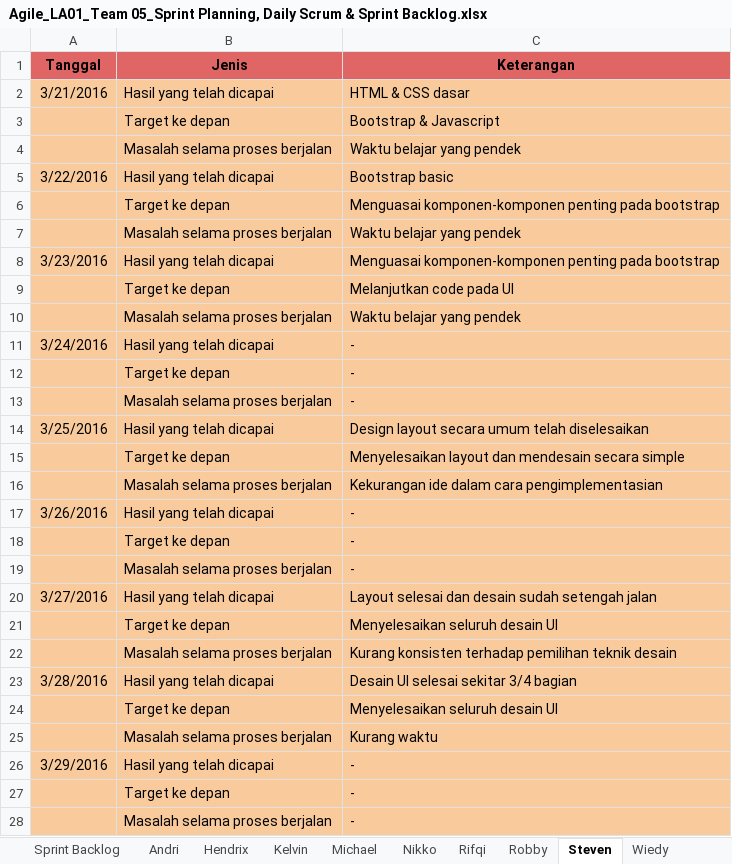
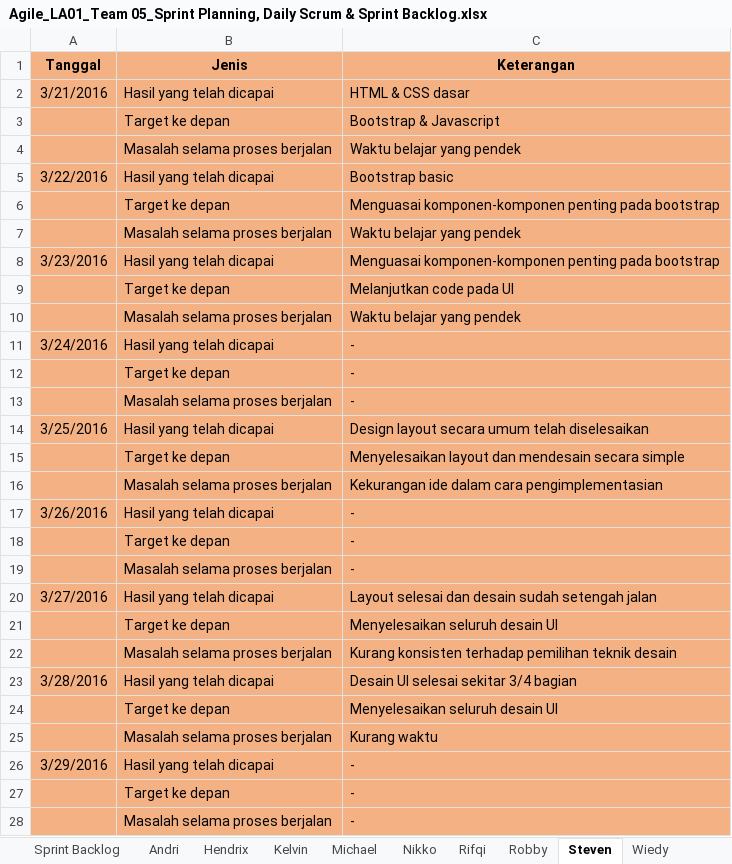
Before and after one commit to suryawang/ASD_LA01_2016_Restaurant, an Excel workbook: Team/Team05/Agile_LA01_Team 05_Sprint Planning, Daily Scrum & Sprint Backlog.xlsx, sheet Steven, drawn as a sheet; only a part is shown; values as stored, in another font and other column widths than the file's, no borders; the diff covers the shown part only; the diff names each change by its address in the sheet, - before the commit and + after, or states it on an @@ line.

```diff
--- a/Team/Team05/Agile_LA01_Team 05_Sprint Planning, Daily Scrum & Sprint Backlog.xlsx (sheet Steven)
+++ b/Team/Team05/Agile_LA01_Team 05_Sprint Planning, Daily Scrum & Sprint Backlog.xlsx (sheet Steven)
-A1:C1 fill: #E06666
+A1:C1 fill: #F4B183
-A2:C28 fill: #F9CB9C
+A2:C28 fill: #F4B183
```
Also changed, not shown: 39 added rows and cell formats elsewhere in this sheet, sheet Sprint Backlog, sheet Robby, sheet Wiedy, sheet Andri, sheet Hendrix, sheet Kelvin, 4 more sheets, charts or pictures, 1 other file.
